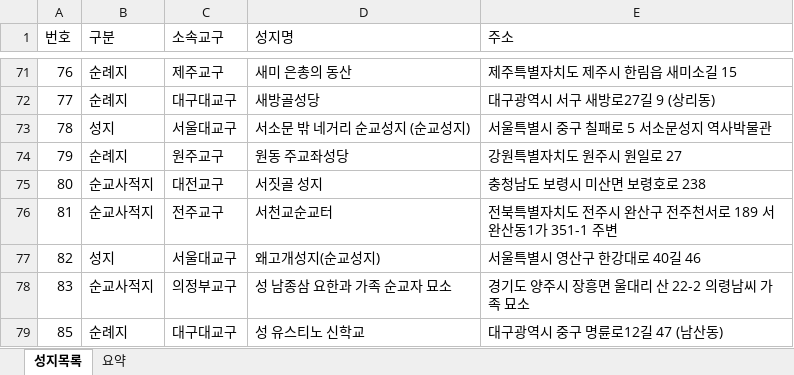
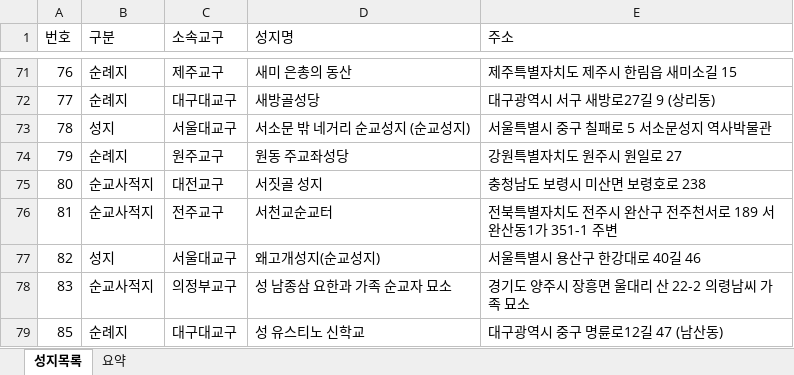
Before and after one commit to alicia-eunsil/catholic-pilgrimage_kr, an Excel workbook: korean_catholic_holy_sites.xlsx, sheet 성지목록, drawn as a sheet; only a part is shown, gaps mark what is left out; values as stored, in another font and other column widths than the file's, no cell formats; charts and pictures not drawn; the diff names each change by its address in the sheet, - before the commit and + after, or states it on an @@ line.

```diff
--- a/korean_catholic_holy_sites.xlsx (sheet 성지목록)
+++ b/korean_catholic_holy_sites.xlsx (sheet 성지목록)
-E77 (주소): 서울특별시 영산구 한강대로 40길 46
+E77 (주소): 서울특별시 용산구 한강대로 40길 46
```
Also changed, not shown: sheet 요약, cell formats, charts or pictures, 7 other files.
